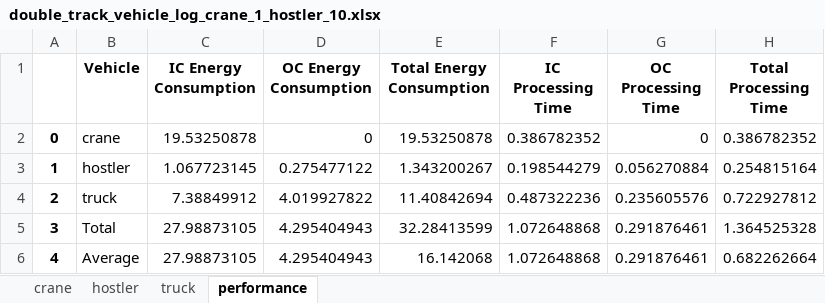
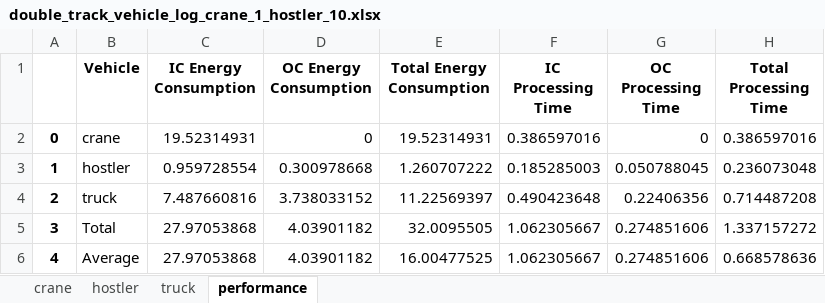
Before and after one commit to NREL/altrios, an Excel workbook: python/demos/double_track_results/double_track_vehicle_log_crane_1_hostler_10.xlsx, sheet performance, drawn as a sheet; values as stored, in another font and other column widths than the file's, no borders; the diff names each change by its address in the sheet, - before the commit and + after, or states it on an @@ line.

```diff
--- a/python/demos/double_track_results/double_track_vehicle_log_crane_1_hostler_10.xlsx (sheet performance)
+++ b/python/demos/double_track_results/double_track_vehicle_log_crane_1_hostler_10.xlsx (sheet performance)
-C2 (IC Energy Consumption): 19.53250878
+C2 (IC Energy Consumption): 19.52314931
-E2 (Total Energy Consumption): 19.53250878
+E2 (Total Energy Consumption): 19.52314931
-F2 (IC Processing Time): 0.386782352
+F2 (IC Processing Time): 0.386597016
-H2 (Total Processing Time): 0.386782352
+H2 (Total Processing Time): 0.386597016
-C3 (IC Energy Consumption): 1.067723145
+C3 (IC Energy Consumption): 0.959728554
-D3 (OC Energy Consumption): 0.275477122
+D3 (OC Energy Consumption): 0.300978668
-E3 (Total Energy Consumption): 1.343200267
+E3 (Total Energy Consumption): 1.260707222
-F3 (IC Processing Time): 0.198544279
+F3 (IC Processing Time): 0.185285003
-G3 (OC Processing Time): 0.056270884
+G3 (OC Processing Time): 0.050788045
-H3 (Total Processing Time): 0.254815164
+H3 (Total Processing Time): 0.236073048
-C4 (IC Energy Consumption): 7.38849912
+C4 (IC Energy Consumption): 7.487660816
-D4 (OC Energy Consumption): 4.019927822
+D4 (OC Energy Consumption): 3.738033152
-E4 (Total Energy Consumption): 11.40842694
+E4 (Total Energy Consumption): 11.22569397
-F4 (IC Processing Time): 0.487322236
+F4 (IC Processing Time): 0.490423648
-G4 (OC Processing Time): 0.235605576
+G4 (OC Processing Time): 0.22406356
-H4 (Total Processing Time): 0.722927812
+H4 (Total Processing Time): 0.714487208
-C5:C6 (IC Energy Consumption): 27.98873105
+C5:C6 (IC Energy Consumption): 27.97053868
-D5:D6 (OC Energy Consumption): 4.295404943
+D5:D6 (OC Energy Consumption): 4.03901182
-E5 (Total Energy Consumption): 32.28413599
+E5 (Total Energy Consumption): 32.0095505
-F5:F6 (IC Processing Time): 1.072648868
+F5:F6 (IC Processing Time): 1.062305667
-G5:G6 (OC Processing Time): 0.291876461
+G5:G6 (OC Processing Time): 0.274851606
-H5 (Total Processing Time): 1.364525328
+H5 (Total Processing Time): 1.337157272
-E6 (Total Energy Consumption): 16.142068
+E6 (Total Energy Consumption): 16.00477525
-H6 (Total Processing Time): 0.682262664
+H6 (Total Processing Time): 0.668578636
```
Also changed, not shown: sheet hostler, sheet truck, sheet crane, python/demos/double_track_results/double_track_simulation_crane_1_hostler_10.xlsx, 3 other files.
